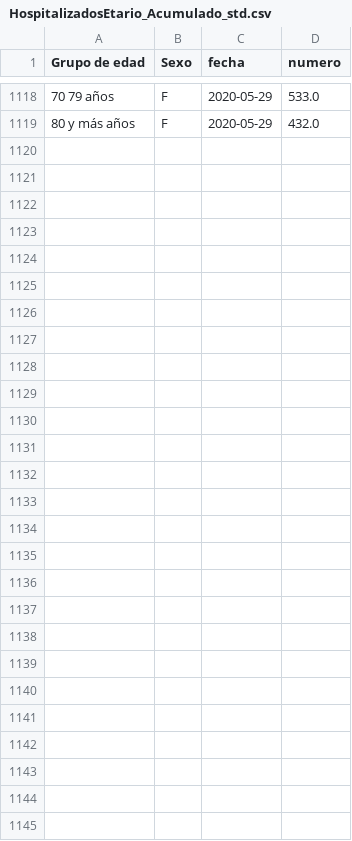
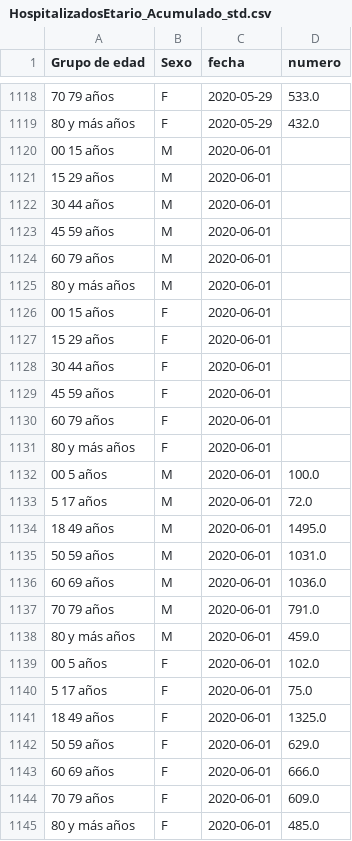
Before and after one commit to jaguridi/Datos-COVID19, a CSV file: output/producto22/HospitalizadosEtario_Acumulado_std.csv, drawn as a sheet; only a part is shown, gaps mark what is left out.

```diff
--- a/output/producto22/HospitalizadosEtario_Acumulado_std.csv
+++ b/output/producto22/HospitalizadosEtario_Acumulado_std.csv
@@ -1119 +1119,27 @@ Grupo de edad,Sexo,fecha,numero
 80 y más años,F,2020-05-29,432.0
+00  15 años,M,2020-06-01,
+15  29 años,M,2020-06-01,
+30  44 años,M,2020-06-01,
+45  59 años,M,2020-06-01,
+60  79 años,M,2020-06-01,
+80 y más años,M,2020-06-01,
+00  15 años,F,2020-06-01,
+15  29 años,F,2020-06-01,
+30  44 años,F,2020-06-01,
+45  59 años,F,2020-06-01,
+60  79 años,F,2020-06-01,
+80 y más años,F,2020-06-01,
+00  5 años,M,2020-06-01,100.0
+5  17 años,M,2020-06-01,72.0
+18  49 años,M,2020-06-01,1495.0
+50  59 años,M,2020-06-01,1031.0
+60  69 años,M,2020-06-01,1036.0
+70  79 años,M,2020-06-01,791.0
+80 y más años,M,2020-06-01,459.0
+00  5 años,F,2020-06-01,102.0
+5  17 años,F,2020-06-01,75.0
+18  49 años,F,2020-06-01,1325.0
+50  59 años,F,2020-06-01,629.0
+60  69 años,F,2020-06-01,666.0
+70  79 años,F,2020-06-01,609.0
+80 y más años,F,2020-06-01,485.0
```
Also changed, not shown: output/producto22/HospitalizadosEtario_Acumulado.csv, output/producto22/HospitalizadosEtario_Acumulado_T.csv.
